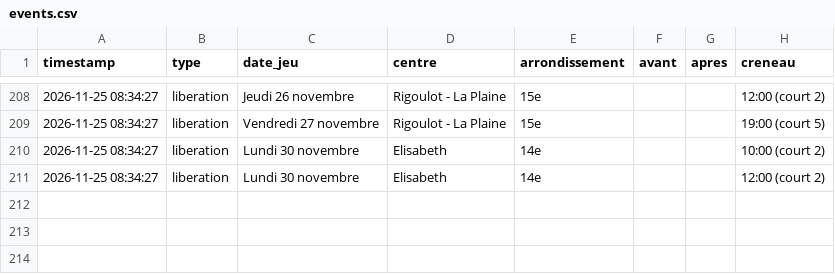
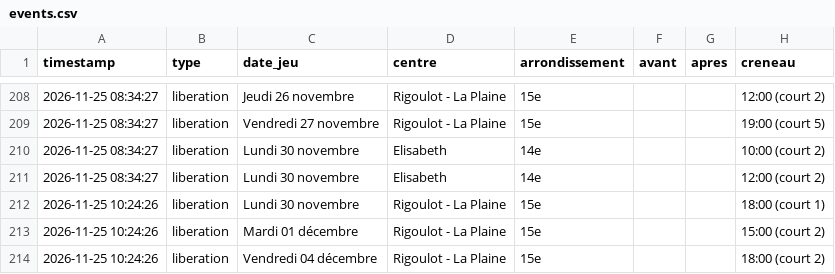
Before and after one commit to Tattsuwo/paris-tennis-watch, a CSV file: docs/data/events.csv, drawn as a sheet; only a part is shown, gaps mark what is left out.

Commit message:
data 2026-11-25_10:25

```diff
--- a/docs/data/events.csv
+++ b/docs/data/events.csv
@@ -211 +211,4 @@ timestamp,type,date_jeu,centre,arrondissement,avant,apres,creneau
 2026-11-25 08:34:27,liberation,Lundi 30 novembre,Elisabeth,14e,,,12:00 (court 2)
+2026-11-25 10:24:26,liberation,Lundi 30 novembre,Rigoulot - La Plaine,15e,,,18:00 (court 1)
+2026-11-25 10:24:26,liberation,Mardi 01 décembre,Rigoulot - La Plaine,15e,,,15:00 (court 2)
+2026-11-25 10:24:26,liberation,Vendredi 04 décembre,Rigoulot - La Plaine,15e,,,18:00 (court 2)
```
Also changed, not shown: docs/data/log.csv, docs/data/requetes.csv, 2 other files.
